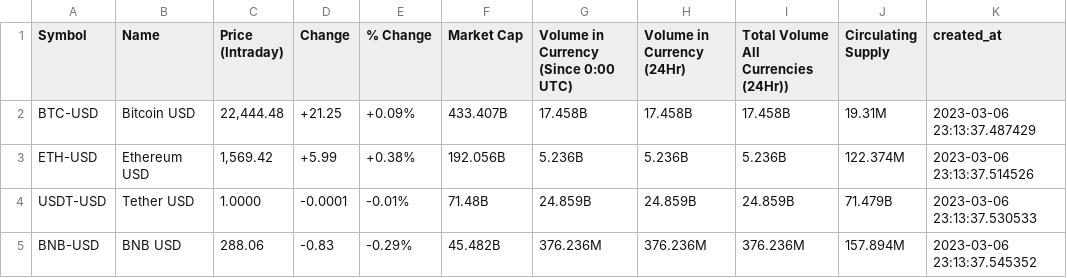
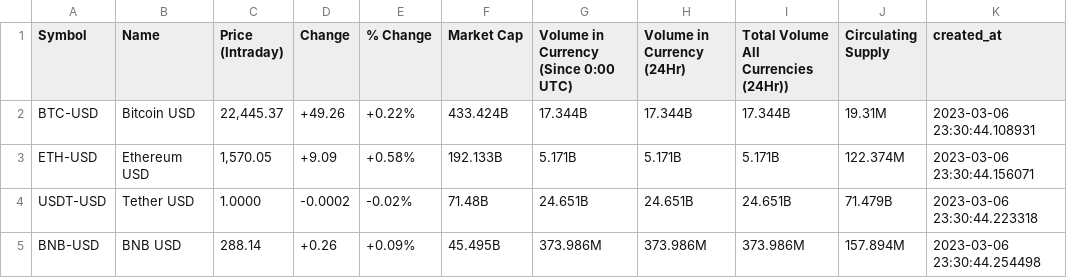
Before and after one commit to rgiosa10/crypto-pricing-project, a CSV file: dsa-airflow/data/raw_yahoo.csv, drawn as a sheet; only a part is shown; the diff covers the shown part only.

```diff
--- a/dsa-airflow/data/raw_yahoo.csv
+++ b/dsa-airflow/data/raw_yahoo.csv
@@ -1,5 +1,5 @@
 Symbol,Name,Price (Intraday),Change,% Change,Market Cap,Volume in Currency (Since 0:00 UTC),Volume in Currency (24Hr),Total Volume All Currencies (24Hr)),Circulating Supply,created_at
-BTC-USD,Bitcoin USD,"22,444.48",+21.25,+0.09%,433.407B,17.458B,17.458B,17.458B,19.31M,2023-03-06 23:13:37.487429
-ETH-USD,Ethereum USD,"1,569.42",+5.99,+0.38%,192.056B,5.236B,5.236B,5.236B,122.374M,2023-03-06 23:13:37.514526
-USDT-USD,Tether USD,1.0000,-0.0001,-0.01%,71.48B,24.859B,24.859B,24.859B,71.479B,2023-03-06 23:13:37.530533
-BNB-USD,BNB USD,288.06,-0.83,-0.29%,45.482B,376.236M,376.236M,376.236M,157.894M,2023-03-06 23:13:37.545352
+BTC-USD,Bitcoin USD,"22,445.37",+49.26,+0.22%,433.424B,17.344B,17.344B,17.344B,19.31M,2023-03-06 23:30:44.108931
+ETH-USD,Ethereum USD,"1,570.05",+9.09,+0.58%,192.133B,5.171B,5.171B,5.171B,122.374M,2023-03-06 23:30:44.156071
+USDT-USD,Tether USD,1.0000,-0.0002,-0.02%,71.48B,24.651B,24.651B,24.651B,71.479B,2023-03-06 23:30:44.223318
+BNB-USD,BNB USD,288.14,+0.26,+0.09%,45.495B,373.986M,373.986M,373.986M,157.894M,2023-03-06 23:30:44.254498
```
Also changed, not shown: 159 edited cells elsewhere in this file, dsa-airflow/data/combined_BTC_hist_pricing.csv, dsa-airflow/data/stg_data.csv, 55 other files.
